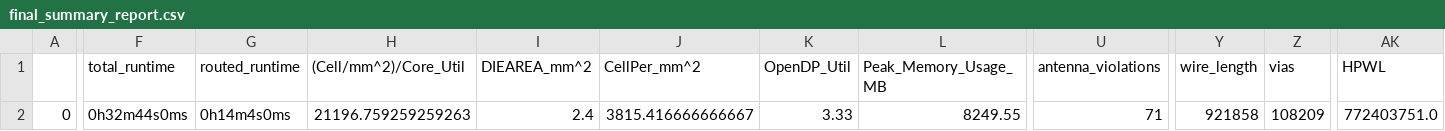
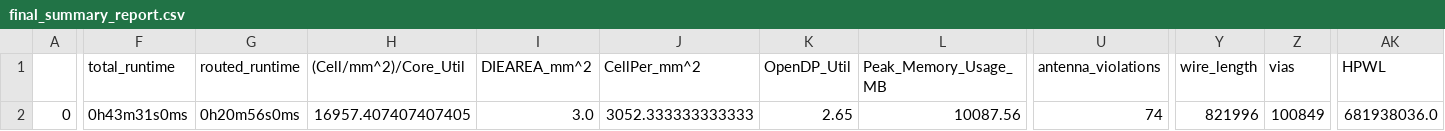
Before and after one commit to SerdarUnal132/pwm_openmpw, a CSV file: signoff/pwm/final_summary_report.csv, drawn as a sheet; only a part is shown, gaps mark what is left out; the diff covers the shown part only; the diff names each change by its address in the sheet, - before the commit and + after, or states it on an @@ line.

```diff
--- a/signoff/pwm/final_summary_report.csv
+++ b/signoff/pwm/final_summary_report.csv
-F2 (total_runtime): 0h32m44s0ms
+F2 (total_runtime): 0h43m31s0ms
-G2 (routed_runtime): 0h14m4s0ms
+G2 (routed_runtime): 0h20m56s0ms
-H2 ((Cell/mm^2)/Core_Util): 21196.759259259263
+H2 ((Cell/mm^2)/Core_Util): 16957.407407407405
-I2 (DIEAREA_mm^2): 2.4
+I2 (DIEAREA_mm^2): 3.0
-J2 (CellPer_mm^2): 3815.416666666667
+J2 (CellPer_mm^2): 3052.333333333333
-K2 (OpenDP_Util): 3.33
+K2 (OpenDP_Util): 2.65
-L2 (Peak_Memory_Usage_MB): 8249.55
+L2 (Peak_Memory_Usage_MB): 10087.56
-U2 (antenna_violations): 71
+U2 (antenna_violations): 74
-Y2 (wire_length): 921858
+Y2 (wire_length): 821996
-Z2 (vias): 108209
+Z2 (vias): 100849
-AK2 (HPWL): 772403751.0
+AK2 (HPWL): 681938036.0
```
Also changed, not shown: 7 edited cells elsewhere in this file, signoff/user_project_wrapper/final_summary_report.csv, 16 other files.
